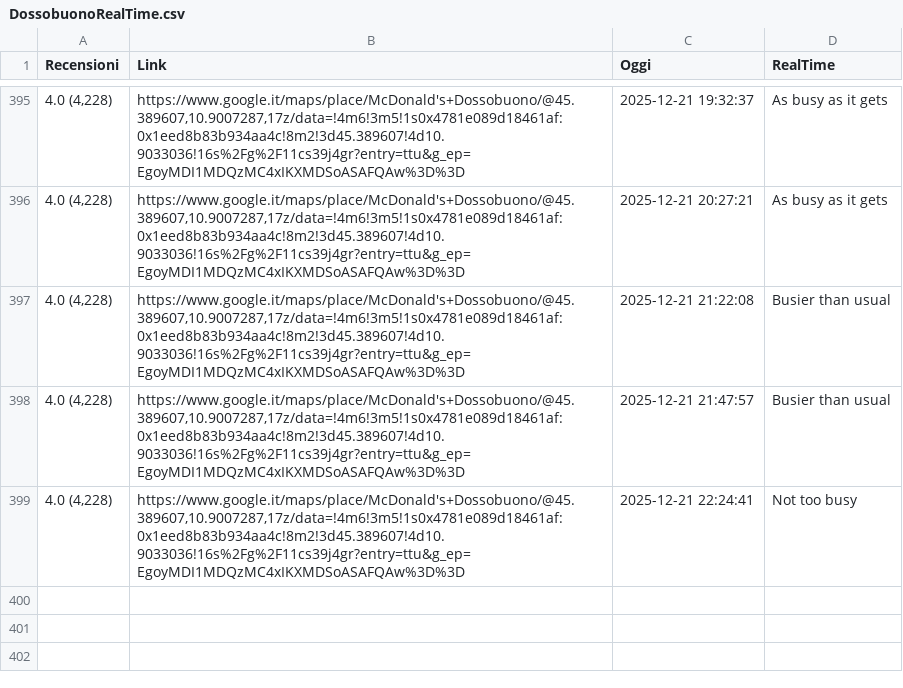
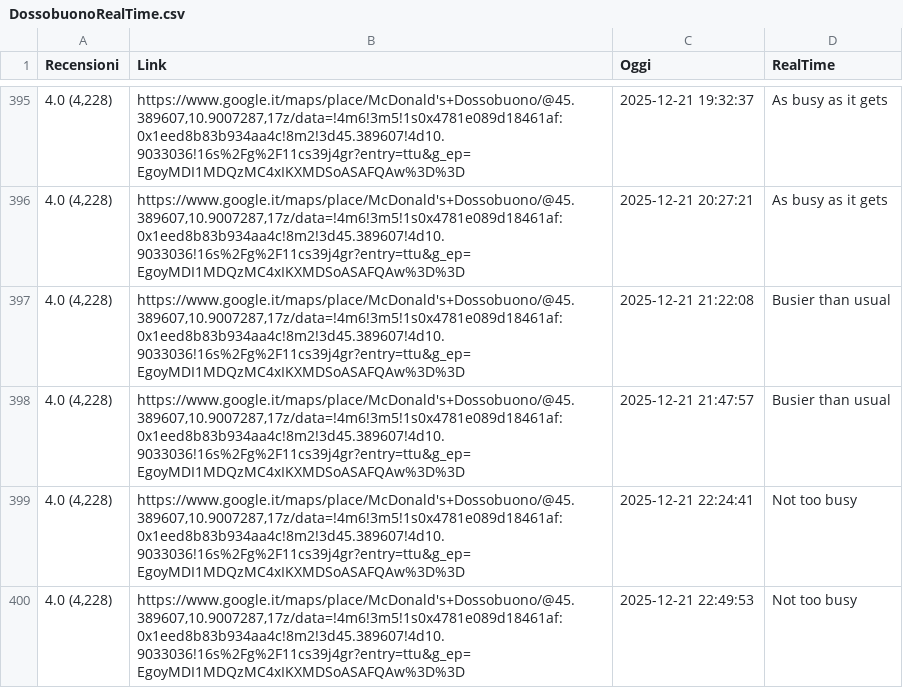
Before and after one commit to Salma001-it/McDossobuonoRealTimeScraper, a CSV file: DossobuonoRealTime.csv, drawn as a sheet; only a part is shown, gaps mark what is left out.

```diff
--- a/DossobuonoRealTime.csv
+++ b/DossobuonoRealTime.csv
@@ -399 +399,2 @@ Recensioni,Link,Oggi,RealTime
 "4.0 (4,228)","https://www.google.it/maps/place/McDonald's+Dossobuono/@45.389607,10.9007287,17z/data=!4m6!3m5!1s0x4781e089d18461af:0x1eed8b83b934aa4c!8m2!3d45.389607!4d10.9033036!16s%2Fg%2F11cs39j4gr?entry=ttu&g_ep=EgoyMDI1MDQzMC4xIKXMDSoASAFQAw%3D%3D",2025-12-21 22:24:41,Not too busy
+"4.0 (4,228)","https://www.google.it/maps/place/McDonald's+Dossobuono/@45.389607,10.9007287,17z/data=!4m6!3m5!1s0x4781e089d18461af:0x1eed8b83b934aa4c!8m2!3d45.389607!4d10.9033036!16s%2Fg%2F11cs39j4gr?entry=ttu&g_ep=EgoyMDI1MDQzMC4xIKXMDSoASAFQAw%3D%3D",2025-12-21 22:49:53,Not too busy
```
